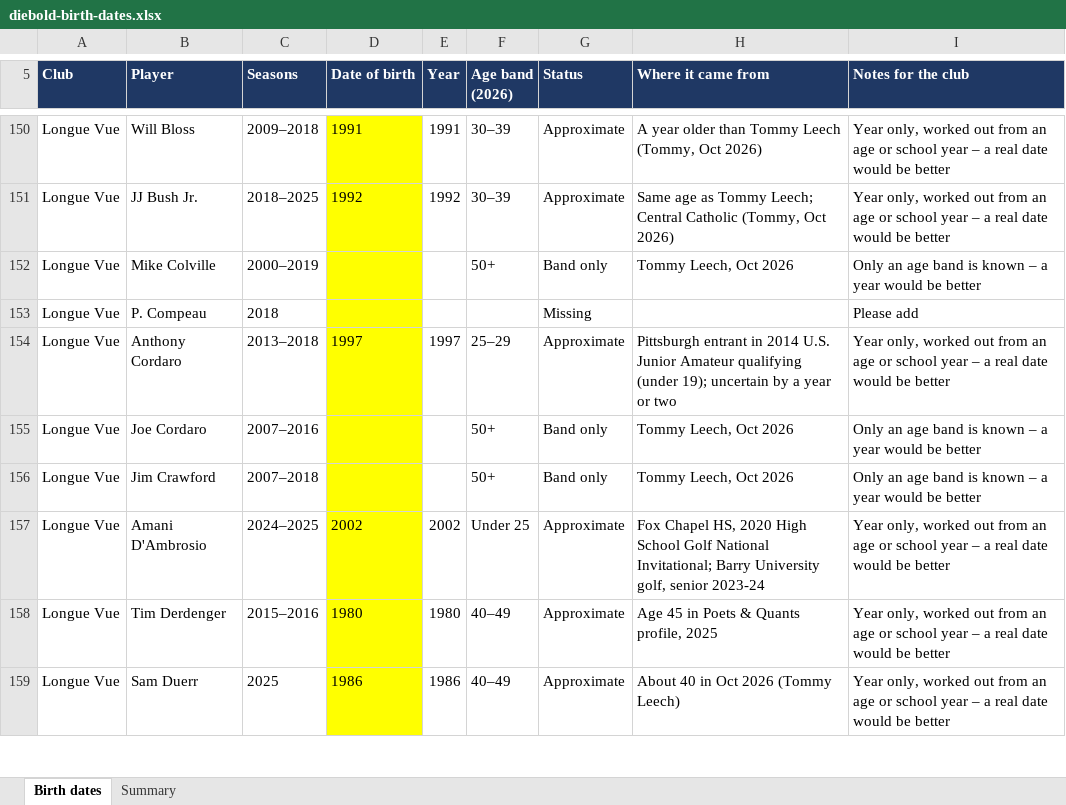
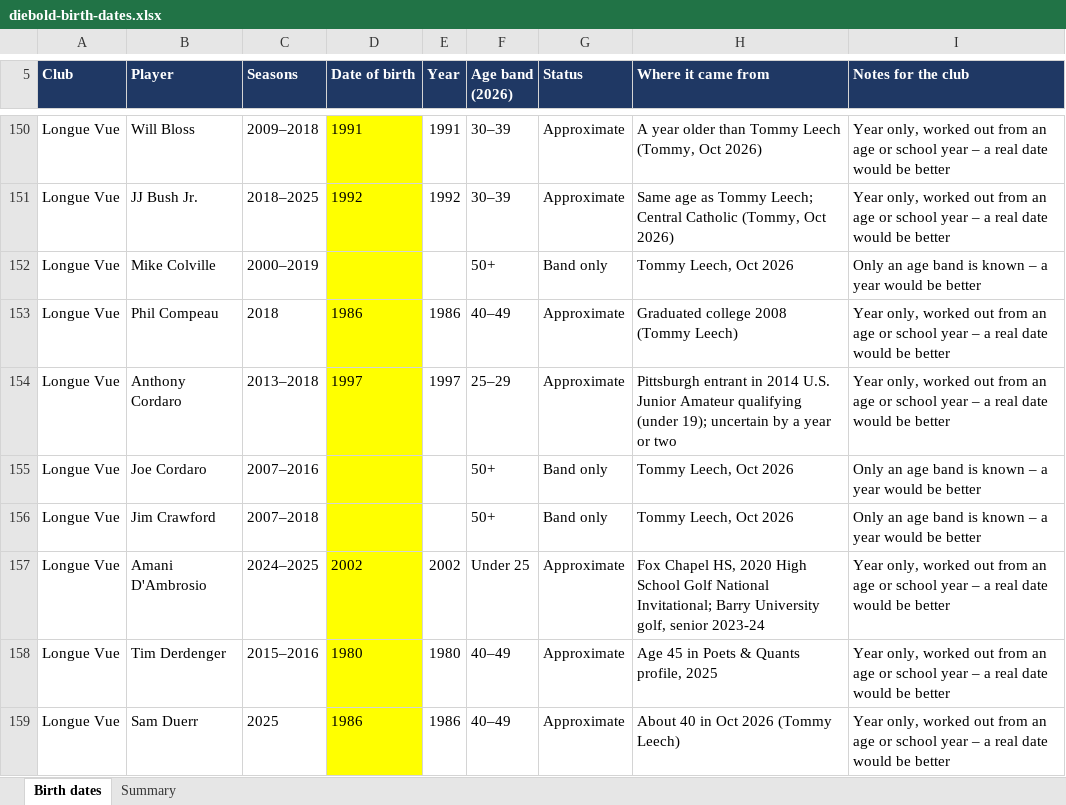
Before and after one commit to tjl1292-DBC/Diebold-Cup, an Excel workbook: reports/diebold-birth-dates.xlsx, sheet Birth dates, drawn as a sheet; only a part is shown, gaps mark what is left out; values as stored, in another font and other column widths than the file's, no borders; removed rows and columns are numbered as before the commit, all else as after; the diff names each change by its address in the sheet, - before the commit and + after, or states it on an @@ line.

```diff
--- a/reports/diebold-birth-dates.xlsx (sheet Birth dates)
+++ b/reports/diebold-birth-dates.xlsx (sheet Birth dates)
-row 153: Longue Vue | P. Compeau | 2018 |  |  |  | Missing |  | Please add
+row 153: Longue Vue | Phil Compeau | 2018 | 1986 | 1986 | 40–49 | Approximate | Graduated college 2008 (Tommy Leech) | Year only, worked out from an age or school year – a real date would be better
```
Also changed, not shown: sheet Summary, 4 other files.
